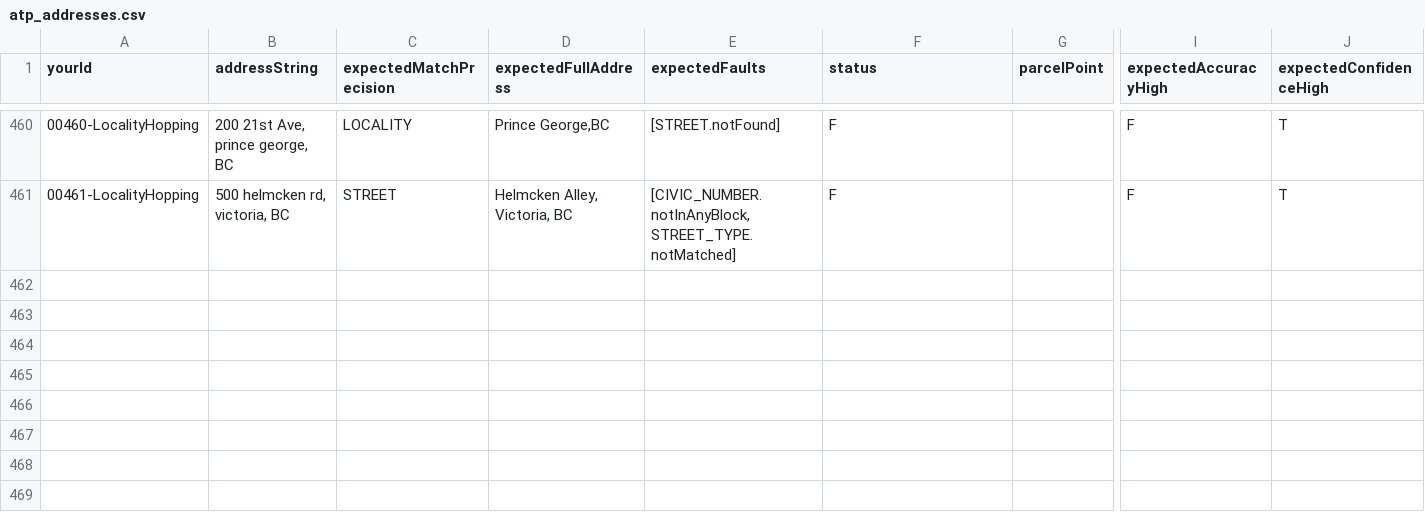
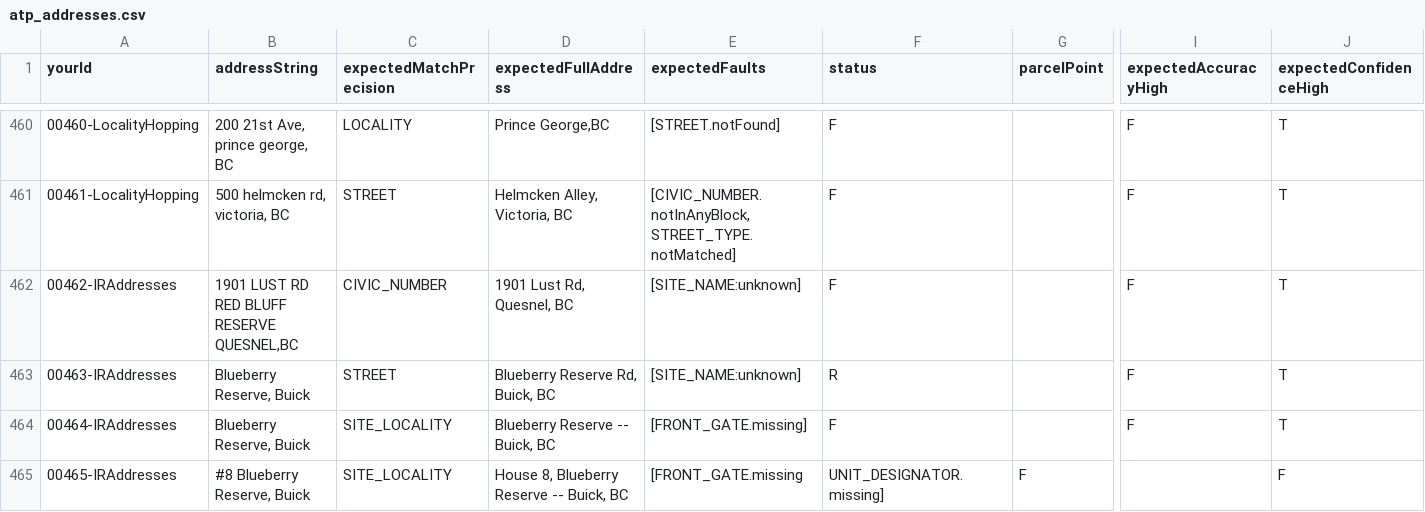
Before and after one commit to bcgov/ols-geocoder, a CSV file: atp_addresses.csv, drawn as a sheet; only a part is shown, gaps mark what is left out; rows hold the shown columns only; the diff names each change by its address in the sheet, - before the commit and + after, or states it on an @@ line.

Commit message:
Update atp_addresses.csv

```diff
--- a/atp_addresses.csv
+++ b/atp_addresses.csv
+row 462: 00462-IRAddresses | 1901 LUST RD RED BLUFF RESERVE QUESNEL,BC | CIVIC_NUMBER | 1901 Lust Rd, Quesnel, BC | [SITE_NAME:unknown] | F |  | F | T
+row 463: 00463-IRAddresses | Blueberry Reserve, Buick | STREET | Blueberry Reserve Rd, Buick, BC | [SITE_NAME:unknown] | R |  | F | T
+row 464: 00464-IRAddresses | Blueberry Reserve, Buick | SITE_LOCALITY | Blueberry Reserve -- Buick, BC | [FRONT_GATE.missing] | F |  | F | T
+row 465: 00465-IRAddresses | #8 Blueberry Reserve, Buick | SITE_LOCALITY | House 8, Blueberry Reserve -- Buick, BC | [FRONT_GATE.missing | UNIT_DESIGNATOR.missing] | F |  | F
```
